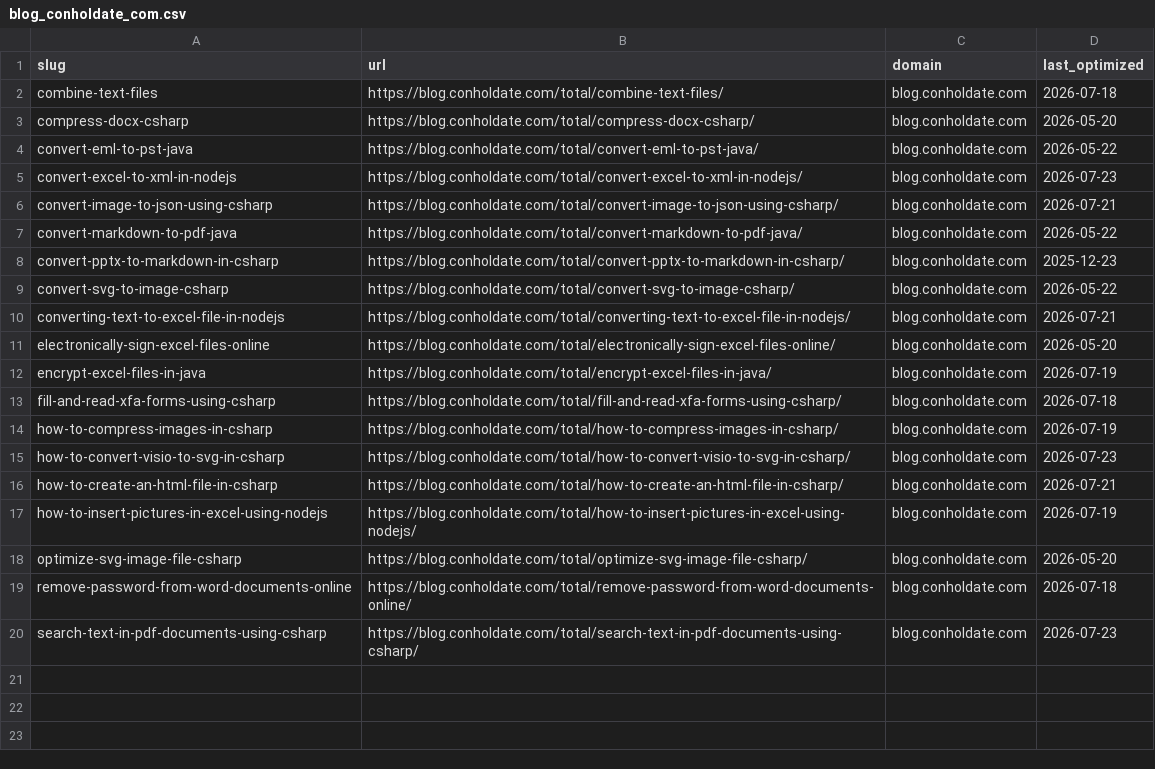
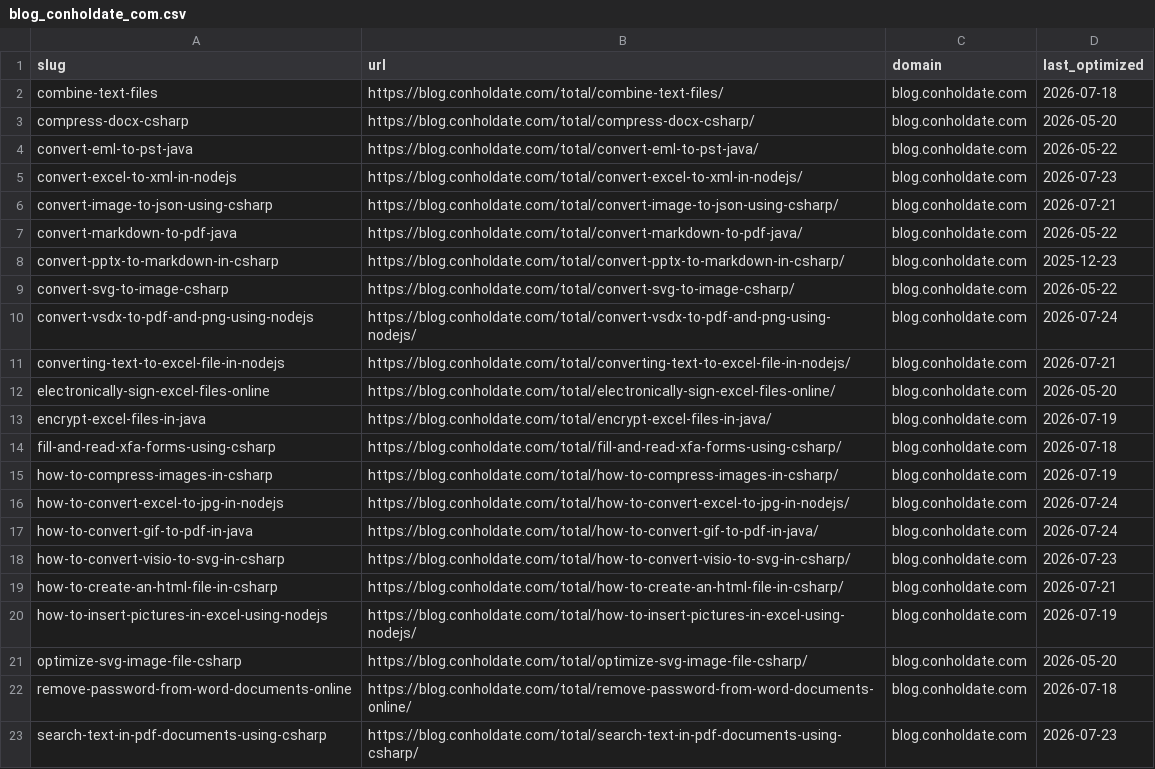
Before and after one commit to conholdate/blog-optimization-agent, a CSV file: logs/conholdate/blog_conholdate_com.csv, drawn as a sheet.

```diff
--- a/logs/conholdate/blog_conholdate_com.csv
+++ b/logs/conholdate/blog_conholdate_com.csv
@@ -9,2 +9,3 @@ convert-pptx-to-markdown-in-csharp,https://blog.conholdate.com/total/convert-ppt
 convert-svg-to-image-csharp,https://blog.conholdate.com/total/convert-svg-to-image-csharp/,blog.conholdate.com,2026-05-22
+convert-vsdx-to-pdf-and-png-using-nodejs,https://blog.conholdate.com/total/convert-vsdx-to-pdf-and-png-using-nodejs/,blog.conholdate.com,2026-07-24
 converting-text-to-excel-file-in-nodejs,https://blog.conholdate.com/total/converting-text-to-excel-file-in-nodejs/,blog.conholdate.com,2026-07-21
@@ -14,2 +15,4 @@ fill-and-read-xfa-forms-using-csharp,https://blog.conholdate.com/total/fill-and-
 how-to-compress-images-in-csharp,https://blog.conholdate.com/total/how-to-compress-images-in-csharp/,blog.conholdate.com,2026-07-19
+how-to-convert-excel-to-jpg-in-nodejs,https://blog.conholdate.com/total/how-to-convert-excel-to-jpg-in-nodejs/,blog.conholdate.com,2026-07-24
+how-to-convert-gif-to-pdf-in-java,https://blog.conholdate.com/total/how-to-convert-gif-to-pdf-in-java/,blog.conholdate.com,2026-07-24
 how-to-convert-visio-to-svg-in-csharp,https://blog.conholdate.com/total/how-to-convert-visio-to-svg-in-csharp/,blog.conholdate.com,2026-07-23
```
Also changed, not shown: logs/all_domains_log.csv.
